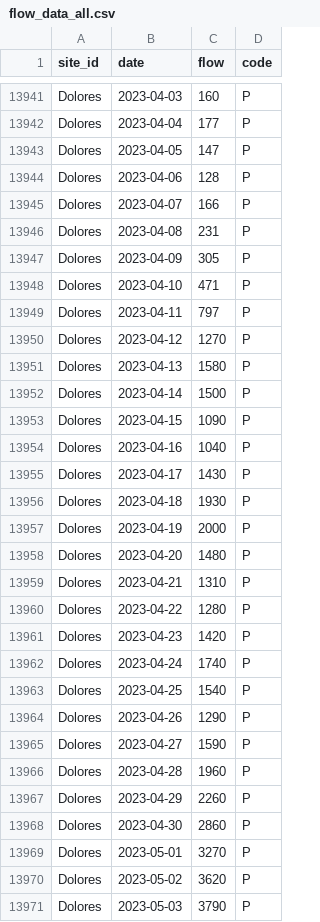
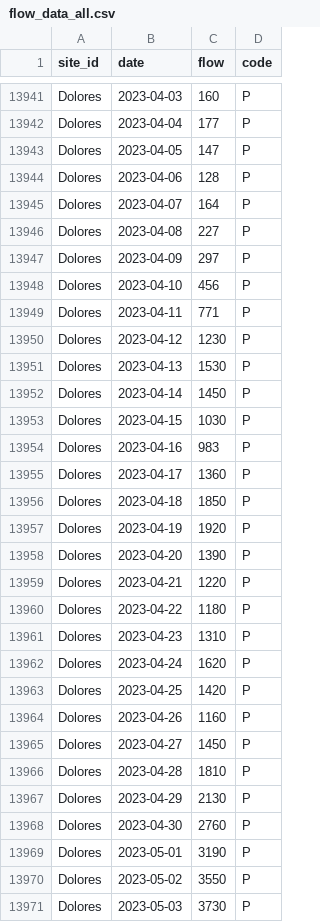
Before and after one commit to mschmidty/dolores_flow_predict, a CSV file: output/flow_data_all.csv, drawn as a sheet; only a part is shown, gaps mark what is left out; the diff covers the shown part only.

```diff
--- a/output/flow_data_all.csv
+++ b/output/flow_data_all.csv
@@ -13944,28 +13944,28 @@ Dolores,2023-04-05,147,P
 Dolores,2023-04-06,128,P
-Dolores,2023-04-07,166,P
-Dolores,2023-04-08,231,P
-Dolores,2023-04-09,305,P
-Dolores,2023-04-10,471,P
-Dolores,2023-04-11,797,P
-Dolores,2023-04-12,1270,P
-Dolores,2023-04-13,1580,P
-Dolores,2023-04-14,1500,P
-Dolores,2023-04-15,1090,P
-Dolores,2023-04-16,1040,P
-Dolores,2023-04-17,1430,P
-Dolores,2023-04-18,1930,P
-Dolores,2023-04-19,2000,P
-Dolores,2023-04-20,1480,P
-Dolores,2023-04-21,1310,P
-Dolores,2023-04-22,1280,P
-Dolores,2023-04-23,1420,P
-Dolores,2023-04-24,1740,P
-Dolores,2023-04-25,1540,P
-Dolores,2023-04-26,1290,P
-Dolores,2023-04-27,1590,P
-Dolores,2023-04-28,1960,P
-Dolores,2023-04-29,2260,P
-Dolores,2023-04-30,2860,P
-Dolores,2023-05-01,3270,P
-Dolores,2023-05-02,3620,P
-Dolores,2023-05-03,3790,P
+Dolores,2023-04-07,164,P
+Dolores,2023-04-08,227,P
+Dolores,2023-04-09,297,P
+Dolores,2023-04-10,456,P
+Dolores,2023-04-11,771,P
+Dolores,2023-04-12,1230,P
+Dolores,2023-04-13,1530,P
+Dolores,2023-04-14,1450,P
+Dolores,2023-04-15,1030,P
+Dolores,2023-04-16,983,P
+Dolores,2023-04-17,1360,P
+Dolores,2023-04-18,1850,P
+Dolores,2023-04-19,1920,P
+Dolores,2023-04-20,1390,P
+Dolores,2023-04-21,1220,P
+Dolores,2023-04-22,1180,P
+Dolores,2023-04-23,1310,P
+Dolores,2023-04-24,1620,P
+Dolores,2023-04-25,1420,P
+Dolores,2023-04-26,1160,P
+Dolores,2023-04-27,1450,P
+Dolores,2023-04-28,1810,P
+Dolores,2023-04-29,2130,P
+Dolores,2023-04-30,2760,P
+Dolores,2023-05-01,3190,P
+Dolores,2023-05-02,3550,P
+Dolores,2023-05-03,3730,P
```
Also changed, not shown: 7 added rows and 17 edited cells elsewhere in this file, output/number_of_flow_days_per_year_at_bedrock.csv, 1 other file.
